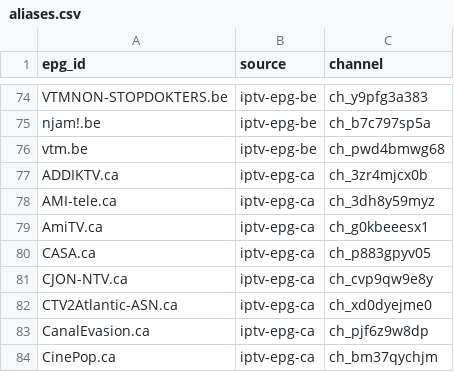
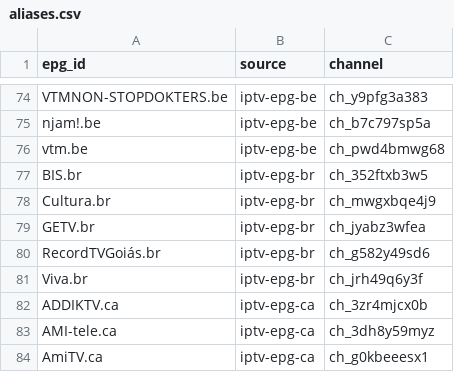
Before and after one commit to worldwide-tv-logos/database, a CSV file: data/aliases.csv, drawn as a sheet; only a part is shown, gaps mark what is left out; the shorter side is filled out with more unchanged rows.

```diff
--- a/data/aliases.csv
+++ b/data/aliases.csv
@@ -76,2 +76,7 @@ njam!.be,iptv-epg-be,ch_b7c797sp5a
 vtm.be,iptv-epg-be,ch_pwd4bmwg68
+BIS.br,iptv-epg-br,ch_352ftxb3w5
+Cultura.br,iptv-epg-br,ch_mwgxbqe4j9
+GETV.br,iptv-epg-br,ch_jyabz3wfea
+RecordTVGoiás.br,iptv-epg-br,ch_g582y49sd6
+Viva.br,iptv-epg-br,ch_jrh49q6y3f
 ADDIKTV.ca,iptv-epg-ca,ch_3zr4mjcx0b
```
Also changed, not shown: 6 other files.
